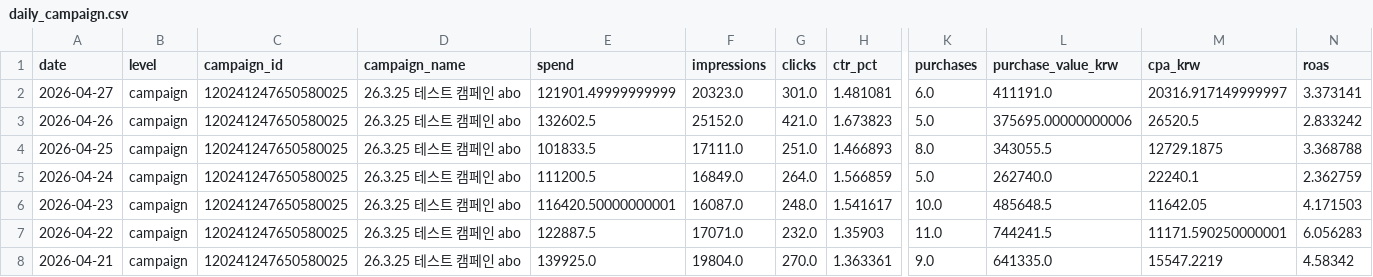
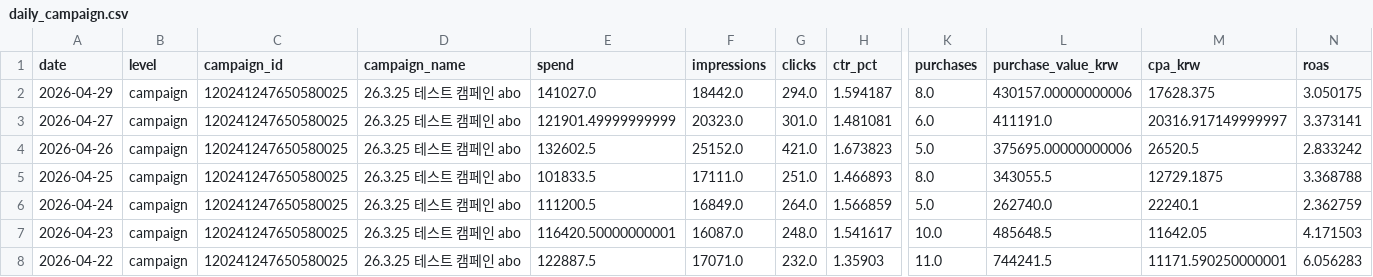
Before and after one commit to osh805050-lgtm/heavylover-automation, a CSV file: data/meta_ads/daily_campaign.csv, drawn as a sheet; only a part is shown, gaps mark what is left out; the shorter side is filled out with more unchanged rows; rows hold the shown columns only; the diff names each change by its address in the sheet, - before the commit and + after, or states it on an @@ line.

```diff
--- a/data/meta_ads/daily_campaign.csv
+++ b/data/meta_ads/daily_campaign.csv
+row 2: 2026-04-29 | campaign | 120241247650580025 | 26.3.25 테스트 캠페인 abo | 141027.0 | 18442.0 | 294.0 | 1.594187 | 8.0 | 430157.00000000006 | 17628.375 | 3.050175
```
Also changed, not shown: data/meta_ads/daily.csv, 1 other file.
